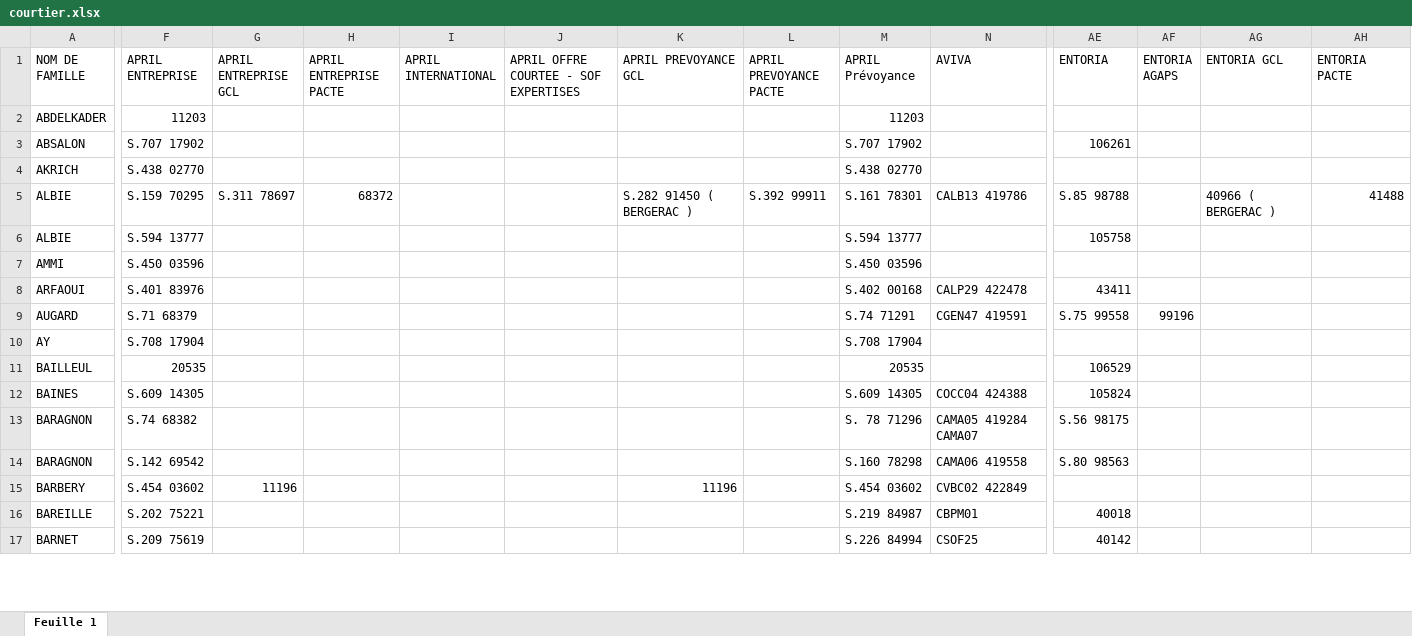
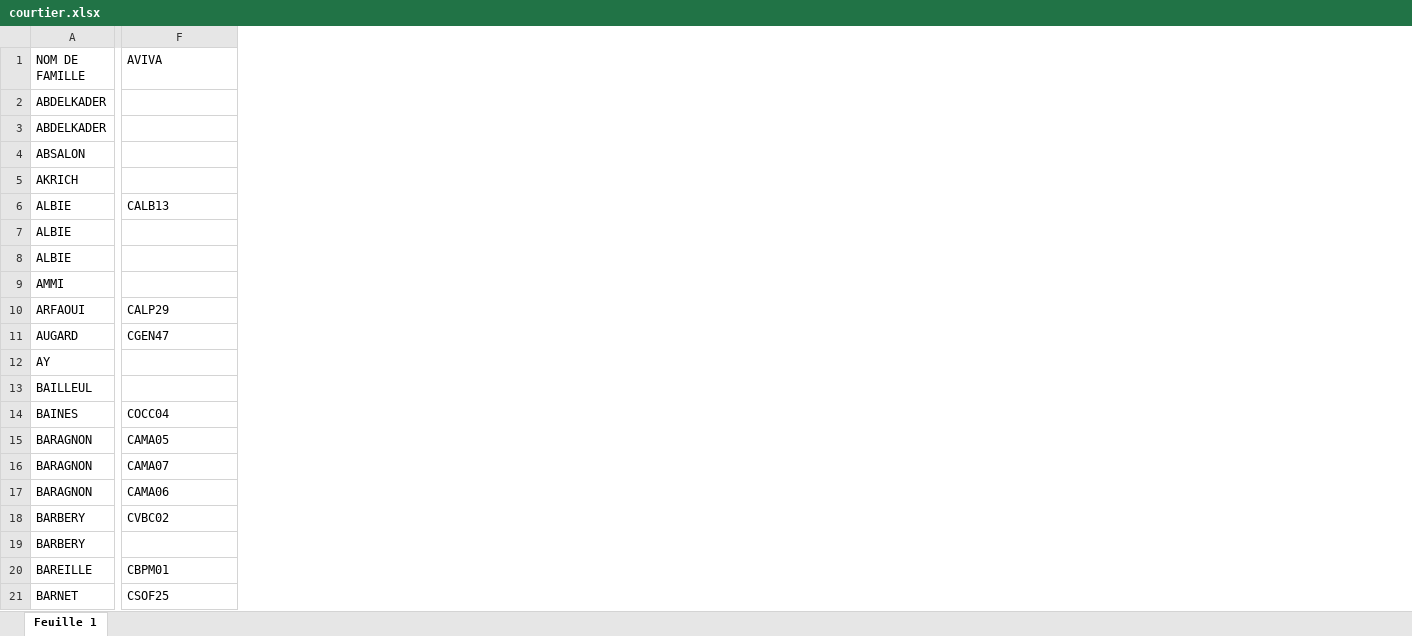
Before and after one commit to honytiana/sofraco, an Excel workbook: sofraco-back-end/documents/courtier.xlsx, sheet Feuille 1, drawn as a sheet; only a part is shown, gaps mark what is left out; values as stored, in another font and other column widths than the file's, no cell formats; charts and pictures not drawn; removed rows and columns are numbered as before the commit, all else as after; rows hold the shown columns only; the diff covers the shown part only; the diff names each change by its address in the sheet, - before the commit and + after, or states it on an @@ line.

Commit message:
[IMPL] excels

```diff
--- a/sofraco-back-end/documents/courtier.xlsx (sheet Feuille 1)
+++ b/sofraco-back-end/documents/courtier.xlsx (sheet Feuille 1)
-column F (APRIL ENTREPRISE), rows 2-17: 11203 | S.707 17902 | S.438 02770 | S.159 70295 | S.594 13777 | S.450 03596 | S.401 83976 | S.71 68379 | S.708 17904 | 20535 | S.609 14305 | S.74 68382 | S.142 69542 | S.454 03602 | S.202 75221 | S.209 75619
-column G (APRIL ENTREPRISE GCL), rows 5-15: S.311 78697 |  |  |  |  |  |  |  |  |  | 11196
-column H (APRIL ENTREPRISE PACTE), row 5: 68372
-column I (APRIL INTERNATIONAL), empty
-column J, row 1: APRIL OFFRE COURTEE - SOF EXPERTISES
-column K (APRIL PREVOYANCE GCL), rows 5-15: S.282 91450 ( BERGERAC ) |  |  |  |  |  |  |  |  |  | 11196
-column L (APRIL PREVOYANCE PACTE), row 5: S.392 99911
-column M (APRIL Prévoyance), rows 2-17: 11203 | S.707 17902 | S.438 02770 | S.161 78301 | S.594 13777 | S.450 03596 | S.402 00168 | S.74 71291 | S.708 17904 | 20535 | S.609 14305 | S. 78 71296 | S.160 78298 | S.454 03602 | S.219 84987 | S.226 84994
-column AE (ENTORIA), rows 3-17: 106261 |  | S.85 98788 | 105758 |  | 43411 | S.75 99558 |  | 106529 | 105824 | S.56 98175 | S.80 98563 |  | 40018 | 40142
-column AF (ENTORIA AGAPS), row 9: 99196
-column AG (ENTORIA GCL), row 5: 40966 ( BERGERAC )
-column AH (ENTORIA PACTE), row 5: 41488
+row 3: ABDELKADER
-F6 (AVIVA): CALB13 419786
+F6 (AVIVA): CALB13
+row 7: ALBIE
-F10 (AVIVA): CALP29 422478
+F10 (AVIVA): CALP29
-F11 (AVIVA): CGEN47 419591
+F11 (AVIVA): CGEN47
-F14 (AVIVA): COCC04 424388
+F14 (AVIVA): COCC04
-F15 (AVIVA): CAMA05 419284 CAMA07
+F15 (AVIVA): CAMA05
+row 16: BARAGNON | CAMA07
-F17 (AVIVA): CAMA06 419558
+F17 (AVIVA): CAMA06
-F18 (AVIVA): CVBC02 422849
+F18 (AVIVA): CVBC02
+row 19: BARBERY
```
Also changed, not shown: 181 added rows, 2 removed rows, 11 removed columns and 534 edited cells elsewhere in this sheet, cell formats, charts or pictures, sofraco-back-end/documents/courtierMCMS.xlsx, sofraco-back-end/documents/mandataire.xlsx, 1 other file.
